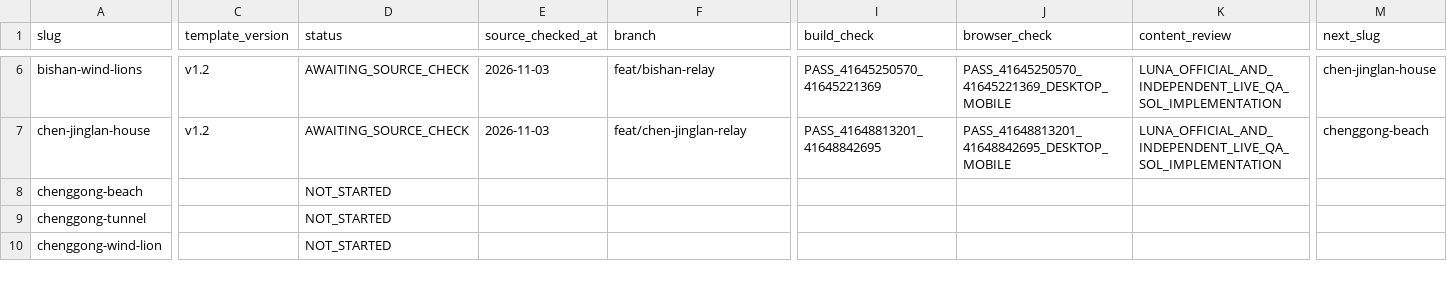
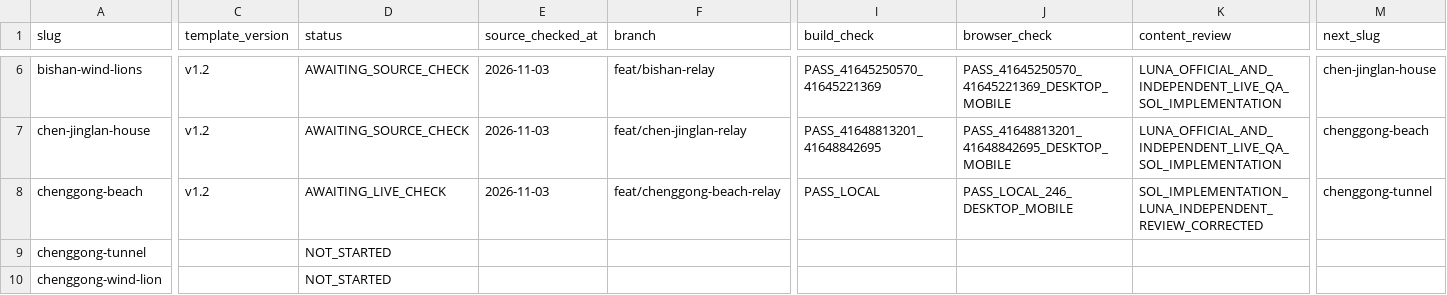
Before and after one commit to n20186005-hash/kinmenguide, a CSV file: docs/attraction-template-migration.csv, drawn as a sheet; only a part is shown, gaps mark what is left out; the diff covers the shown part only; the diff names each change by its address in the sheet, - before the commit and + after, or states it on an @@ line.

Commit message:
Migrate Chenggong Beach attraction to v1.2 (#102)

```diff
--- a/docs/attraction-template-migration.csv
+++ b/docs/attraction-template-migration.csv
-C8 (template_version): (empty)
+C8 (template_version): v1.2
-D8 (status): NOT_STARTED
+D8 (status): AWAITING_LIVE_CHECK
-E8 (source_checked_at): (empty)
+E8 (source_checked_at): 2026-11-03
-F8 (branch): (empty)
+F8 (branch): feat/chenggong-beach-relay
-I8 (build_check): (empty)
+I8 (build_check): PASS_LOCAL
-J8 (browser_check): (empty)
+J8 (browser_check): PASS_LOCAL_246_DESKTOP_MOBILE
-K8 (content_review): (empty)
+K8 (content_review): SOL_IMPLEMENTATION_LUNA_INDEPENDENT_REVIEW_CORRECTED
-M8 (next_slug): (empty)
+M8 (next_slug): chenggong-tunnel
```
Also changed, not shown: 1 edited cell elsewhere in this file, 4 other files.
